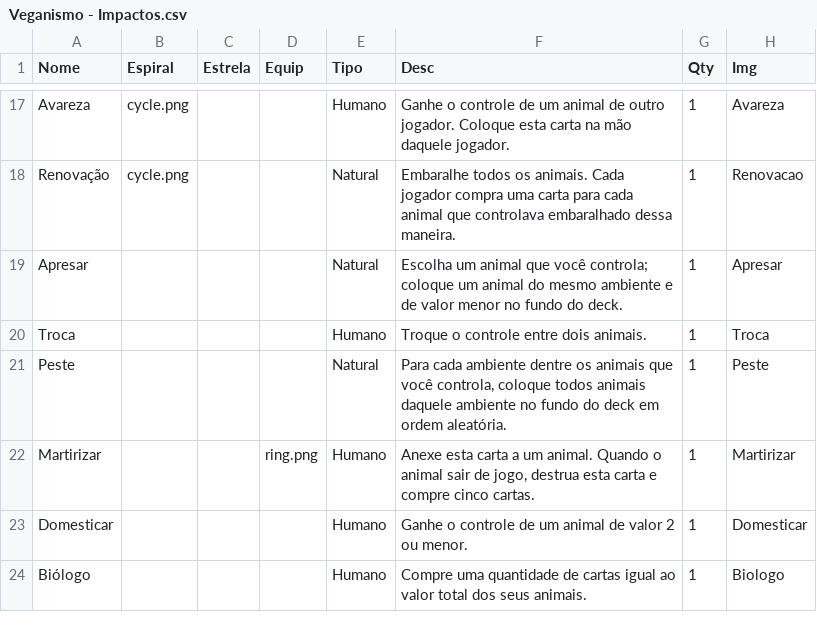
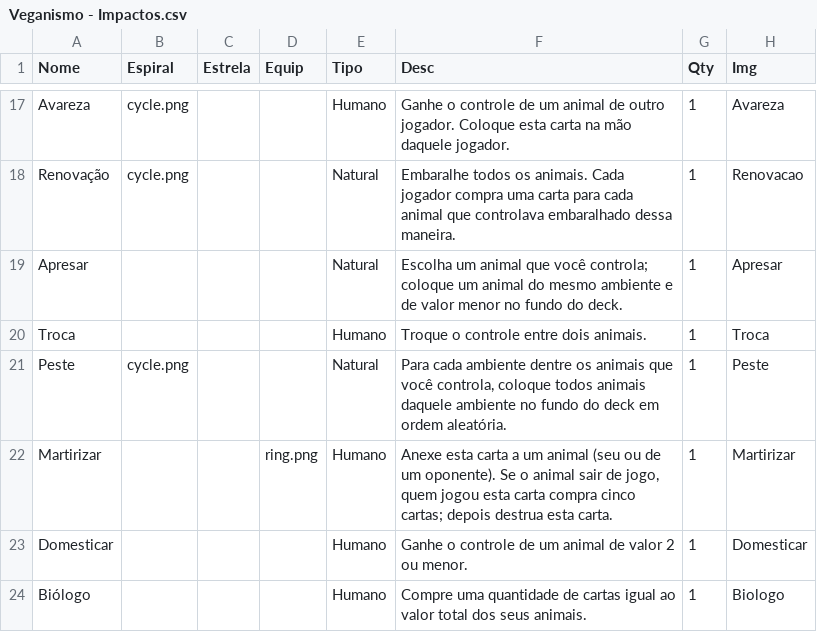
Before and after one commit to AlexandreNasajon/vegano2D, a CSV file: Veganismo - Impactos.csv, drawn as a sheet; only a part is shown, gaps mark what is left out.

Commit message:
Update Veganismo - Impactos.csv

```diff
--- a/Veganismo - Impactos.csv
+++ b/Veganismo - Impactos.csv
@@ -20,4 +20,4 @@ Apresar,,,,Natural,"Escolha um animal que você controla; coloque um animal do m
 Troca,,,,Humano,"Troque o controle entre dois animais.",1,Troca
-Peste,,,,Natural,"Para cada ambiente dentre os animais que você controla, coloque todos animais daquele ambiente no fundo do deck em ordem aleatória.",1,Peste
-Martirizar,,,ring.png,Humano,"Anexe esta carta a um animal. Quando o animal sair de jogo, destrua esta carta e compre cinco cartas.",1,Martirizar
+Peste,cycle.png,,,Natural,"Para cada ambiente dentre os animais que você controla, coloque todos animais daquele ambiente no fundo do deck em ordem aleatória.",1,Peste
+Martirizar,,,ring.png,Humano,"Anexe esta carta a um animal (seu ou de um oponente). Se o animal sair de jogo, quem jogou esta carta compra cinco cartas; depois destrua esta carta.",1,Martirizar
 Domesticar,,,,Humano,"Ganhe o controle de um animal de valor 2 ou menor.",1,Domesticar
```
